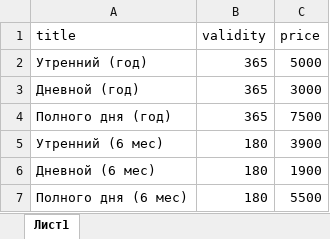
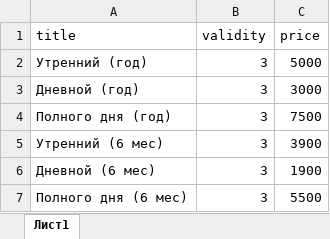
Before and after one commit to IhorVoskoboinikov/Telegram-Chat-Bot, an Excel workbook: base_cards.xlsx, sheet Лист1, drawn as a sheet; values as stored, in another font and other column widths than the file's, no borders; the diff names each change by its address in the sheet, - before the commit and + after, or states it on an @@ line.

```diff
--- a/base_cards.xlsx (sheet Лист1)
+++ b/base_cards.xlsx (sheet Лист1)
-B2:B4 (validity): 365
+B2:B4 (validity): 3
-B5:B7 (validity): 180
+B5:B7 (validity): 3
```
Also changed, not shown: 1 other file.
